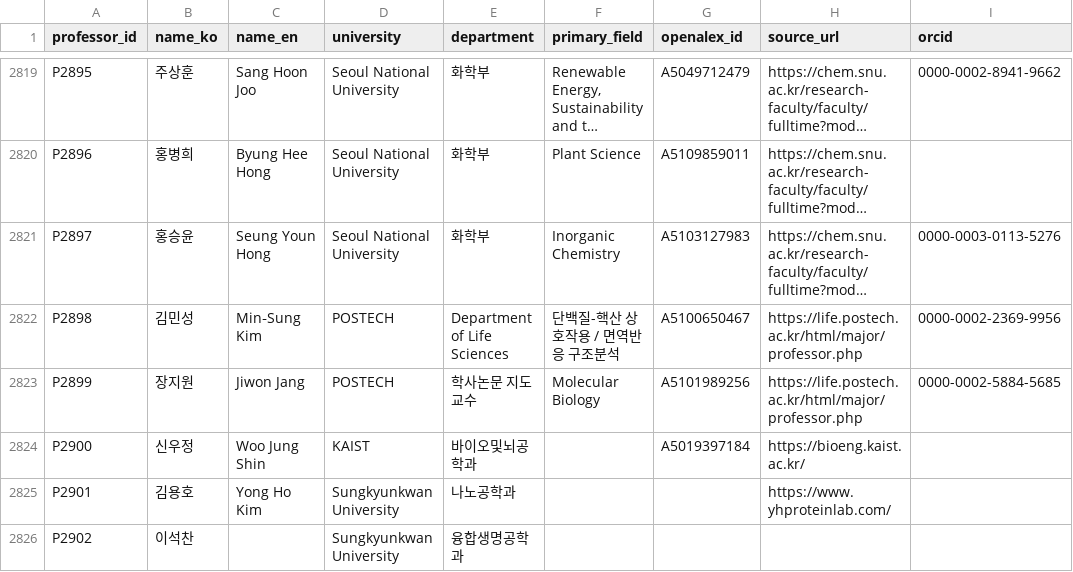
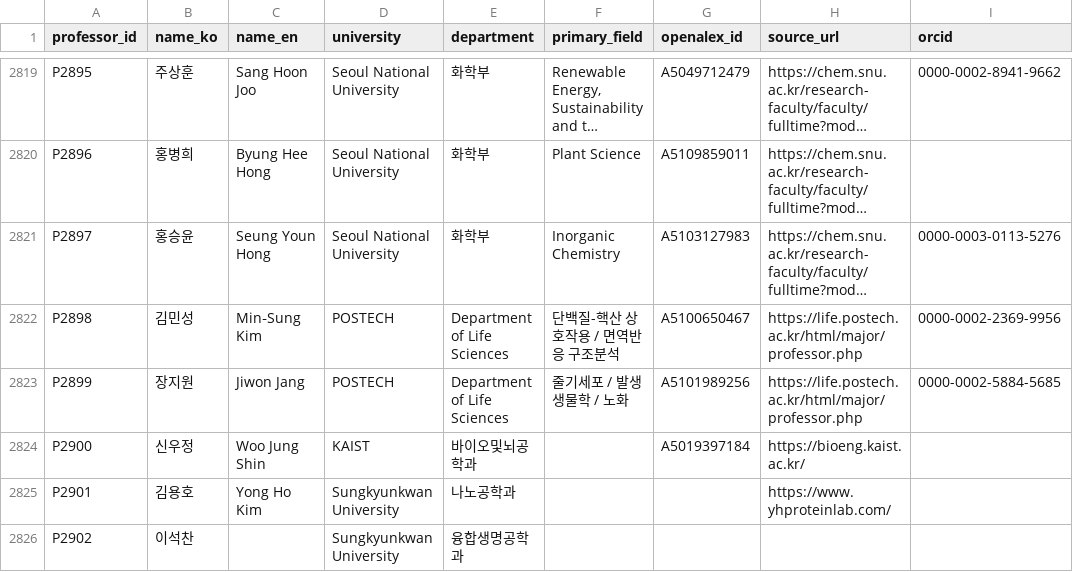
Before and after one commit to hyungjin1213-collab/about_bio, a CSV file: 0. korea bio map/data/professors_seed.csv, drawn as a sheet; only a part is shown, gaps mark what is left out; long unchanged cells end in …; the diff names each change by its address in the sheet, - before the commit and + after, or states it on an @@ line.

```diff
--- a/0. korea bio map/data/professors_seed.csv
+++ b/0. korea bio map/data/professors_seed.csv
-E2823 (department): 학사논문 지도교수
+E2823 (department): Department of Life Sciences
-F2823 (primary_field): Molecular Biology
+F2823 (primary_field): 줄기세포 / 발생생물학 / 노화
```
Also changed, not shown: 0. korea bio map/data/lab_sites_manual.csv, 0. korea bio map/output/network_nodes.csv, 2 other files.
